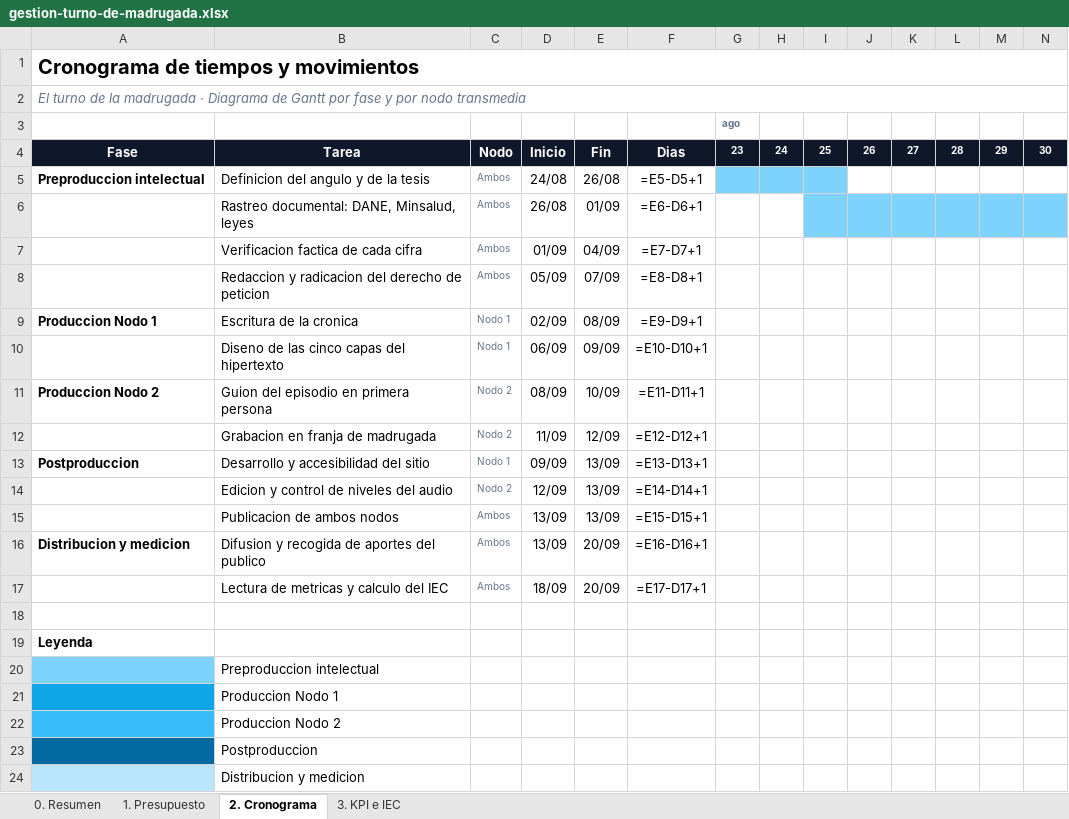
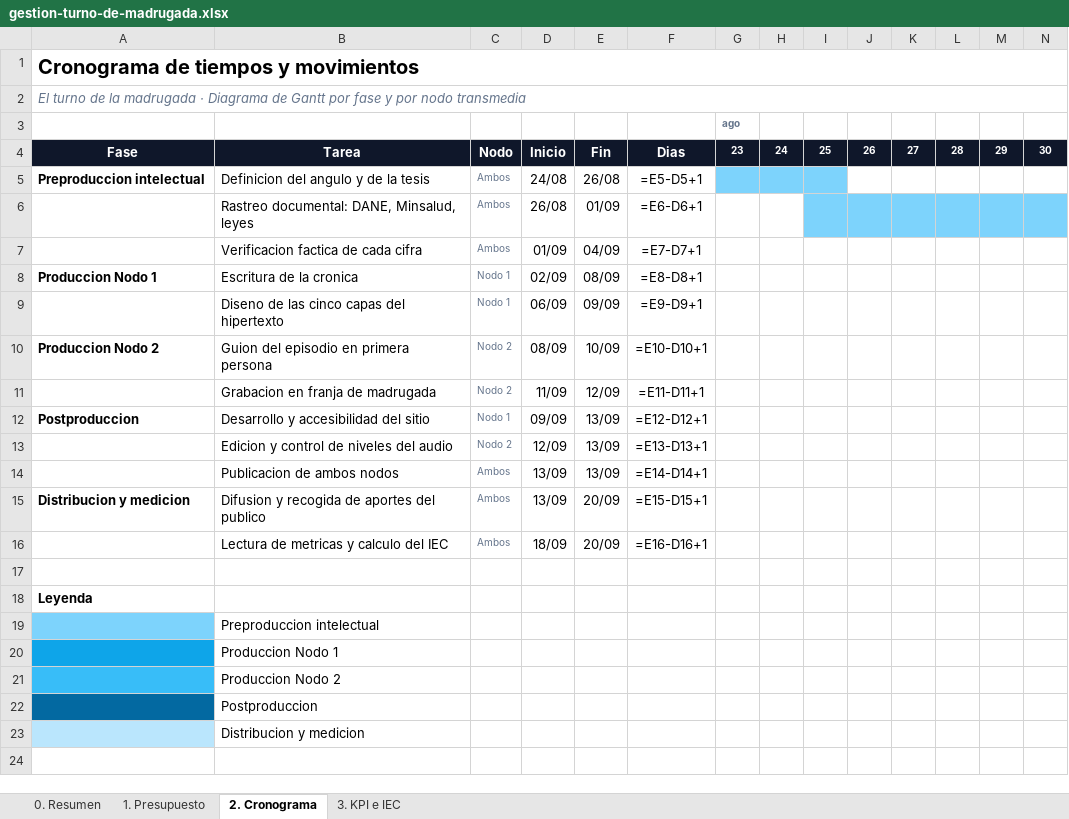
Before and after one commit to jcastr0polo/turno-de-madrugada, an Excel workbook: public/anexos/gestion-turno-de-madrugada.xlsx, sheet 2. Cronograma, drawn as a sheet; only a part is shown; values as stored, in another font and other column widths than the file's, no borders; formulas without a stored value are shown as written; removed rows and columns are numbered as before the commit, all else as after; rows hold the shown columns only; the diff names each change by its address in the sheet, - before the commit and + after, or states it on an @@ line.

```diff
--- a/public/anexos/gestion-turno-de-madrugada.xlsx (sheet 2. Cronograma)
+++ b/public/anexos/gestion-turno-de-madrugada.xlsx (sheet 2. Cronograma)
-row 8:  | Redaccion y radicacion del derecho de peticion | Ambos | 05/09 | 07/09 | =E8-D8+1
-F8: =E9-D9+1
+F8: =E8-D8+1
-F9: =E10-D10+1
+F9: =E9-D9+1
-F10: =E11-D11+1
+F10: =E10-D10+1
-F11: =E12-D12+1
+F11: =E11-D11+1
-F12: =E13-D13+1
+F12: =E12-D12+1
-F13: =E14-D14+1
+F13: =E13-D13+1
-F14: =E15-D15+1
+F14: =E14-D14+1
-F15: =E16-D16+1
+F15: =E15-D15+1
-F16: =E17-D17+1
+F16: =E16-D16+1
```
Also changed, not shown: sheet 1. Presupuesto, sheet 0. Resumen, sheet 3. KPI e IEC, 11 other files.
